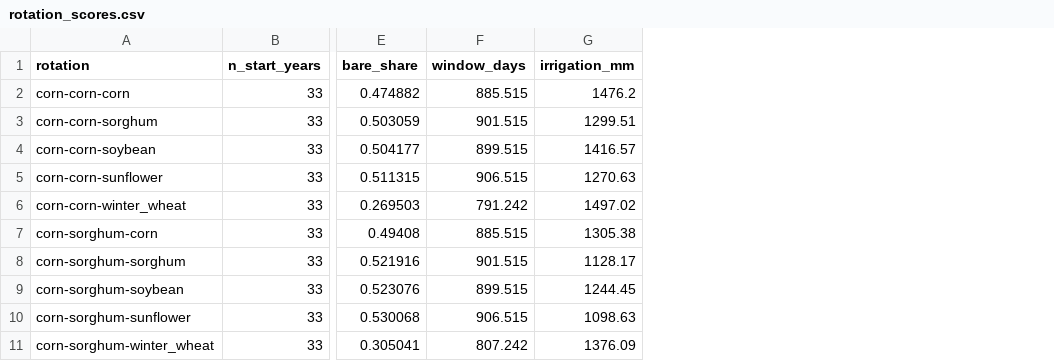
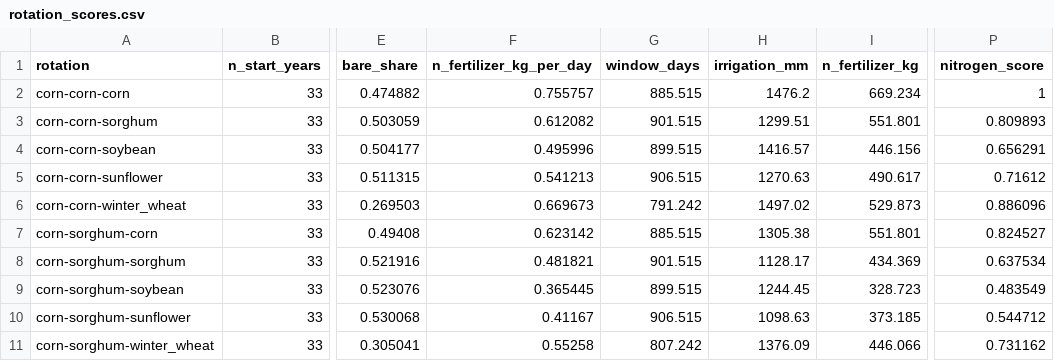
Before and after one commit to overfitted-and-overwhelmed/field-shift, a CSV file: data/processed/rotation_scores/rotation_scores.csv, drawn as a sheet; only a part is shown, gaps mark what is left out; the diff names each change by its address in the sheet, - before the commit and + after, or states it on an @@ line.

Commit message:
feat(crop-scorer): nitrogen fertilizer need after K-State MF2586 as fourth criterion
- scoring/nitrogen.py: N need per season (ie/fe x EY - se x ProfileN - SOM credit
  + previous crop adjustment, K-State min/max), expected yield from NASS (all practices),
  soybean 0, no previous crop for the first season
- score_rotations: nitrogen criterion (kg N/ha per window day), normalised and weighted
  like the others; n_fertilizer_kg_ha per season in the season files; a missing weight
  counts as 0 so callers with three weights keep working
- regenerate rotation_scores outputs, README

```diff
--- a/data/processed/rotation_scores/rotation_scores.csv
+++ b/data/processed/rotation_scores/rotation_scores.csv
+column F (n_fertilizer_kg_per_day), rows 2-11: 0.755757 | 0.612082 | 0.495996 | 0.541213 | 0.669673 | 0.623142 | 0.481821 | 0.365445 | 0.41167 | 0.55258
+column I (n_fertilizer_kg), rows 2-11: 669.234 | 551.801 | 446.156 | 490.617 | 529.873 | 551.801 | 434.369 | 328.723 | 373.185 | 446.066
+column P (nitrogen_score), rows 2-11: 1 | 0.809893 | 0.656291 | 0.71612 | 0.886096 | 0.824527 | 0.637534 | 0.483549 | 0.544712 | 0.731162
```
Also changed, not shown: data/processed/rotation_scores/top_rotations.csv, data/processed/rotation_scores/top_rotations_seasons.csv, 6 other files.
